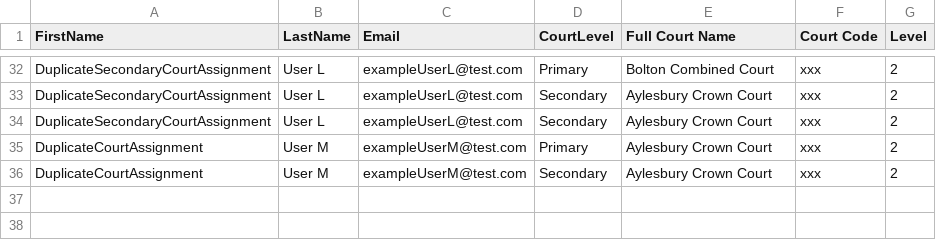
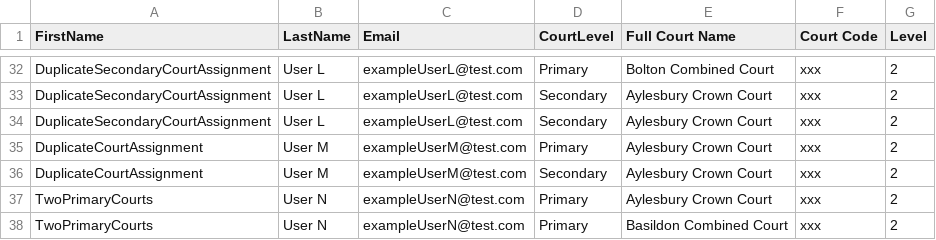
Before and after one commit to hmcts/pre-api, a CSV file: src/integrationTest/resources/Test_NRO_User_Import.csv, drawn as a sheet; only a part is shown, gaps mark what is left out; the diff names each change by its address in the sheet, - before the commit and + after, or states it on an @@ line.

Commit message:
S28-3616: add further validation for courts

```diff
--- a/src/integrationTest/resources/Test_NRO_User_Import.csv
+++ b/src/integrationTest/resources/Test_NRO_User_Import.csv
+row 37: TwoPrimaryCourts | User N | exampleUserN@test.com | Primary | Aylesbury Crown Court | xxx | 2
+row 38: TwoPrimaryCourts | User N | exampleUserN@test.com | Primary | Basildon Combined Court | xxx | 2
```
Also changed, not shown: 4 other files.
